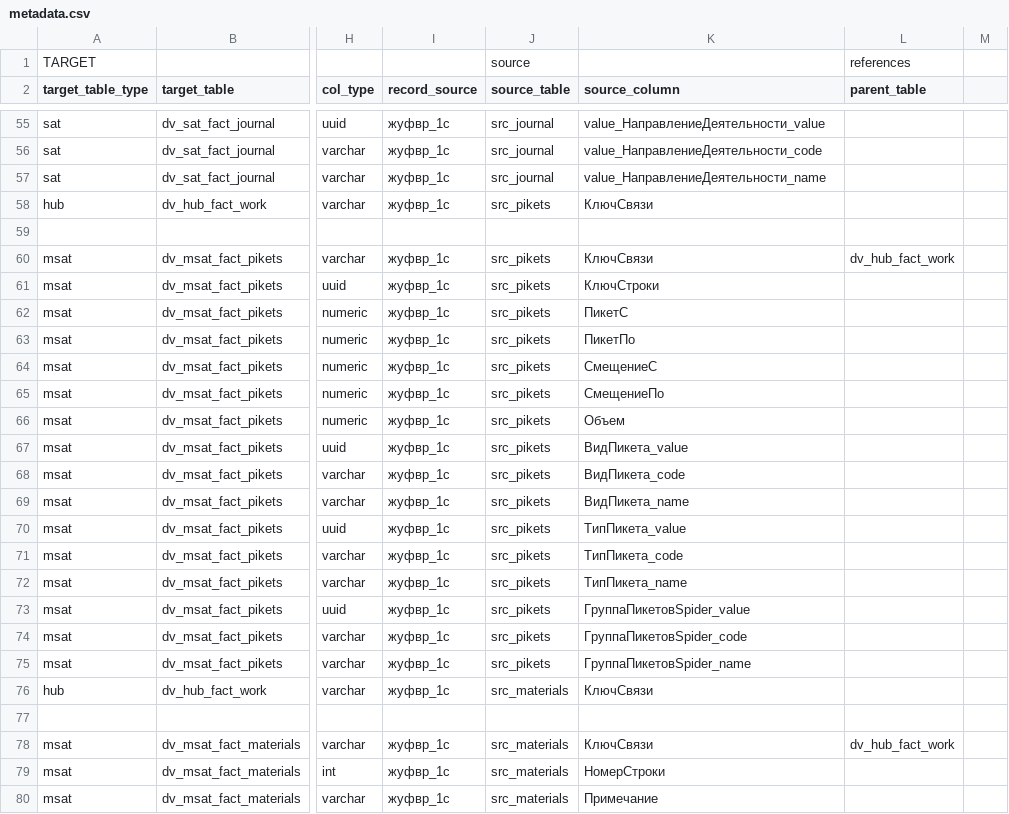
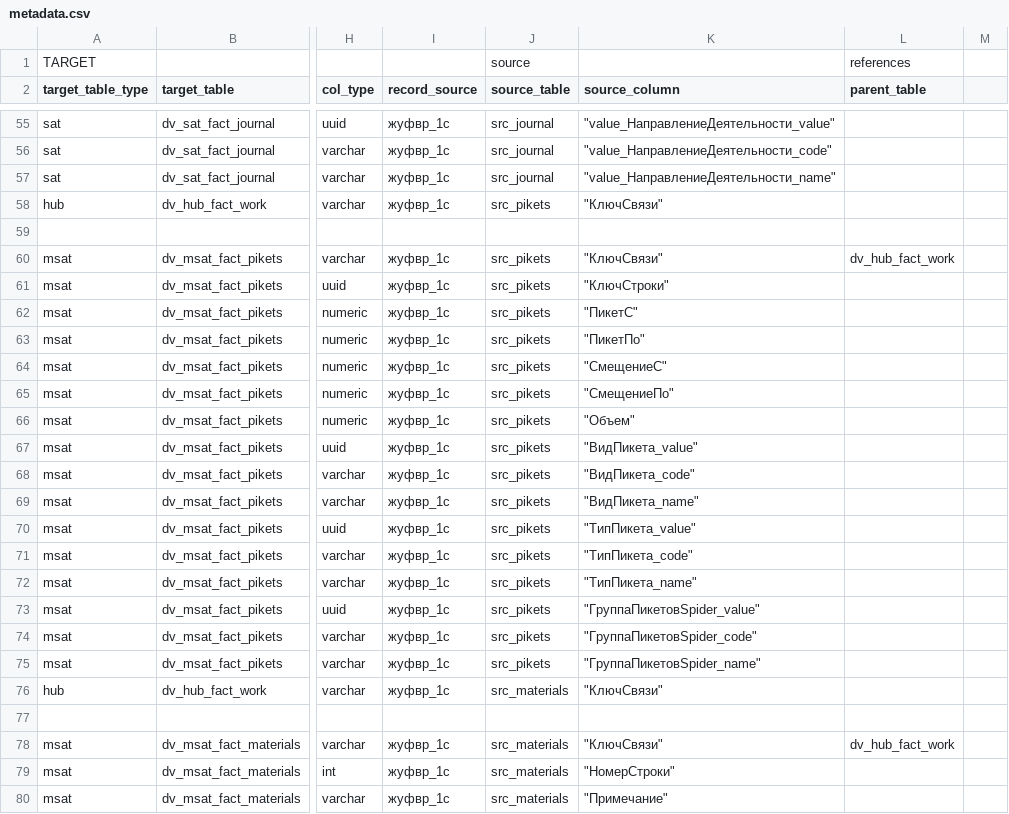
Before and after one commit to EgorMalyshev98/TSM_DWH, a CSV file: dv_gen/src/metadata.csv, drawn as a sheet; only a part is shown, gaps mark what is left out; the diff covers the shown part only; the diff names each change by its address in the sheet, - before the commit and + after, or states it on an @@ line.

Commit message:
fix columns name case err

```diff
--- a/dv_gen/src/metadata.csv
+++ b/dv_gen/src/metadata.csv
-K55 (source_column): value_НаправлениеДеятельности_value
+K55 (source_column): "value_НаправлениеДеятельности_value"
-K56 (source_column): value_НаправлениеДеятельности_codе
+K56 (source_column): "value_НаправлениеДеятельности_codе"
-K57 (source_column): value_НаправлениеДеятельности_name
+K57 (source_column): "value_НаправлениеДеятельности_name"
-K58 (source_column): КлючСвязи
+K58 (source_column): "КлючСвязи"
-K60 (source_column): КлючСвязи
+K60 (source_column): "КлючСвязи"
-K61 (source_column): КлючСтроки
+K61 (source_column): "КлючСтроки"
-K62 (source_column): ПикетС
+K62 (source_column): "ПикетС"
-K63 (source_column): ПикетПо
+K63 (source_column): "ПикетПо"
-K64 (source_column): СмещениеС
+K64 (source_column): "СмещениеС"
-K65 (source_column): СмещениеПо
+K65 (source_column): "СмещениеПо"
-K66 (source_column): Объем
+K66 (source_column): "Объем"
-K67 (source_column): ВидПикета_value
+K67 (source_column): "ВидПикета_value"
-K68 (source_column): ВидПикета_codе
+K68 (source_column): "ВидПикета_codе"
-K69 (source_column): ВидПикета_name
+K69 (source_column): "ВидПикета_name"
-K70 (source_column): ТипПикета_value
+K70 (source_column): "ТипПикета_value"
-K71 (source_column): ТипПикета_codе
+K71 (source_column): "ТипПикета_codе"
-K72 (source_column): ТипПикета_name
+K72 (source_column): "ТипПикета_name"
-K73 (source_column): ГруппаПикетовSpider_value
+K73 (source_column): "ГруппаПикетовSpider_value"
-K74 (source_column): ГруппаПикетовSpider_codе
+K74 (source_column): "ГруппаПикетовSpider_codе"
-K75 (source_column): ГруппаПикетовSpider_name
+K75 (source_column): "ГруппаПикетовSpider_name"
-K76 (source_column): КлючСвязи
+K76 (source_column): "КлючСвязи"
-K78 (source_column): КлючСвязи
+K78 (source_column): "КлючСвязи"
-K79 (source_column): НомерСтроки
+K79 (source_column): "НомерСтроки"
-K80 (source_column): Примечание
+K80 (source_column): "Примечание"
```
Also changed, not shown: 92 edited cells elsewhere in this file, 12 other files.
